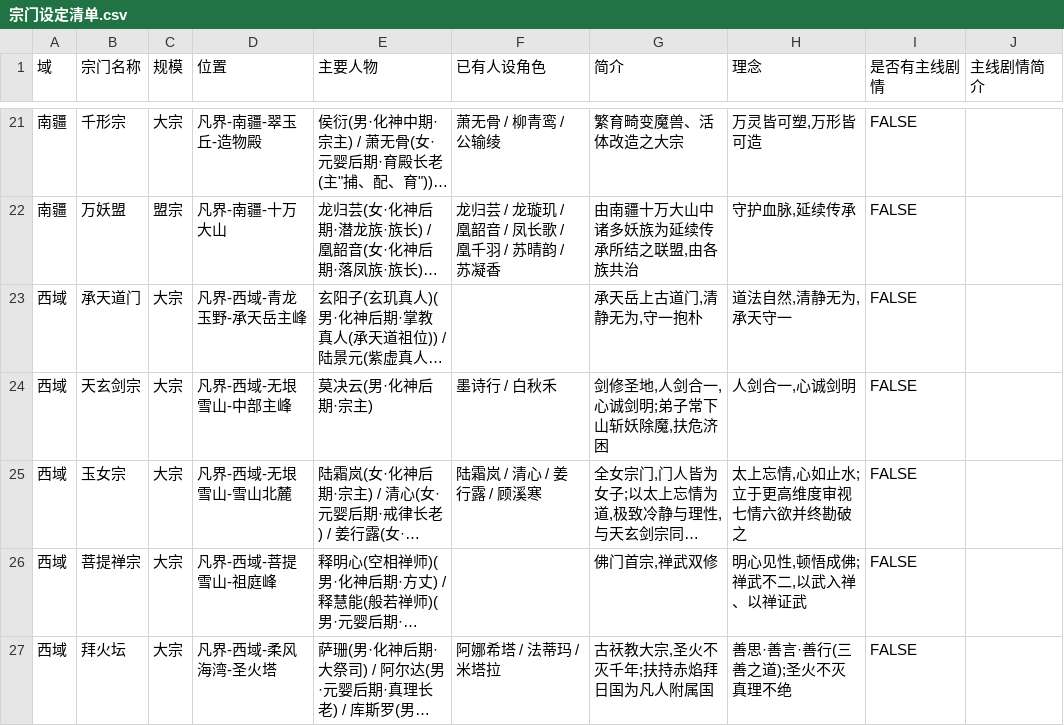
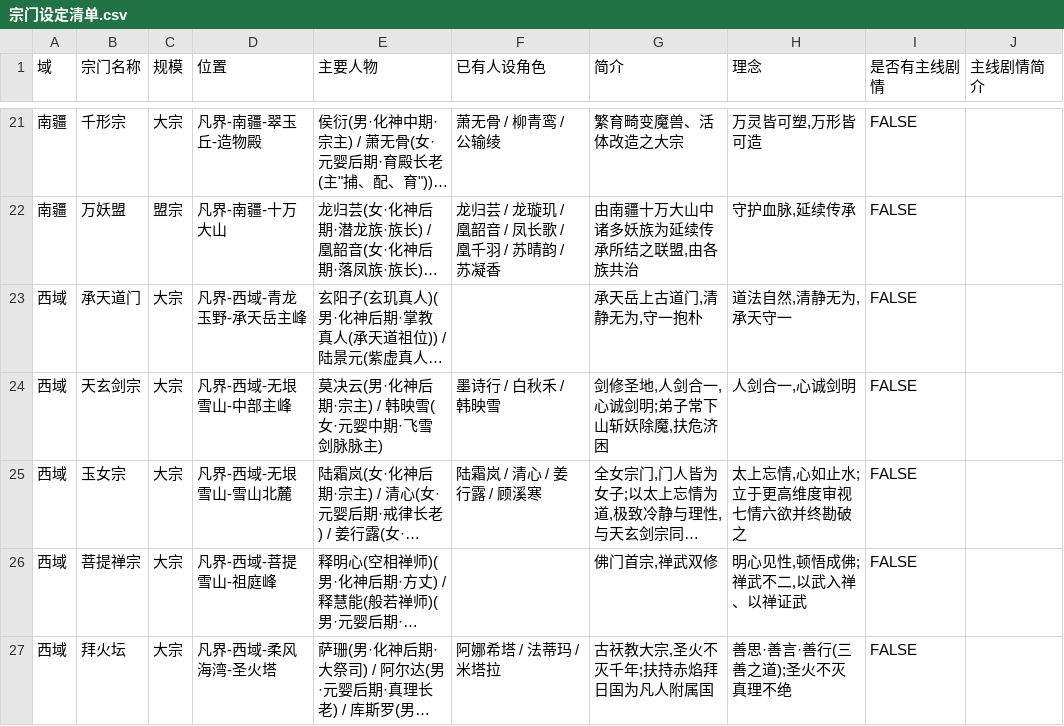
Before and after one commit to Awene/Cultivation-Card-Game, a CSV file: Doc/宗门设定清单.csv, drawn as a sheet; only a part is shown, gaps mark what is left out; long unchanged cells end in …; the diff names each change by its address in the sheet, - before the commit and + after, or states it on an @@ line.

```diff
--- a/Doc/宗门设定清单.csv
+++ b/Doc/宗门设定清单.csv
-E24 (主要人物): 莫决云(男·化神后期·宗主)
+E24 (主要人物): 莫决云(男·化神后期·宗主) / 韩映雪(女·元婴中期·飞雪剑脉脉主)
-F24 (已有人设角色): 墨诗行 / 白秋禾
+F24 (已有人设角色): 墨诗行 / 白秋禾 / 韩映雪
```
Also changed, not shown: Doc/角色蓝图.csv, 52 other files.
